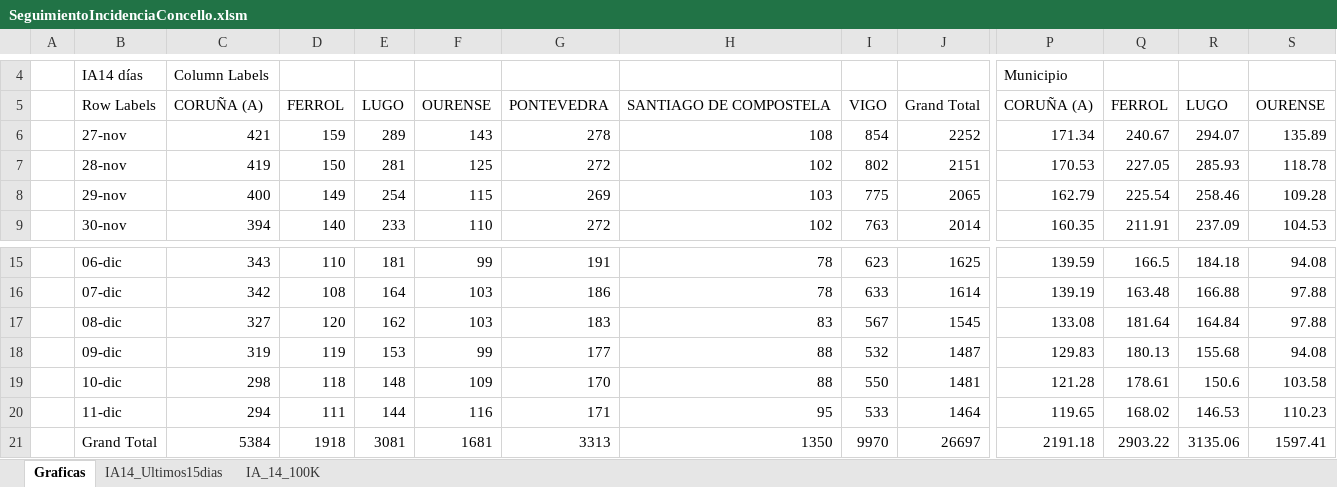
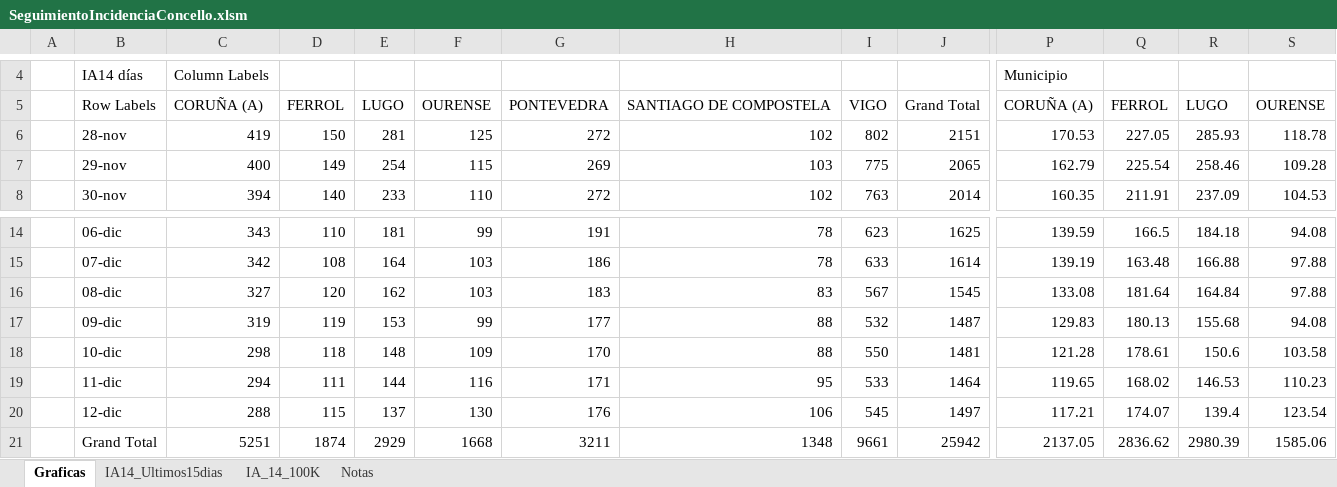
Before and after one commit to NiSanRo/Datos_Covid_Portal_Sergas, an Excel workbook: SeguimientoIncidenciaConcello.xlsm, sheet Graficas, drawn as a sheet; only a part is shown, gaps mark what is left out; values as stored, in another font and other column widths than the file's, no borders; charts and pictures not drawn; removed rows and columns are numbered as before the commit, all else as after; rows hold the shown columns only; the diff covers the shown part only; the diff names each change by its address in the sheet, - before the commit and + after, or states it on an @@ line.

Commit message:
Nuevos ficheros datos incidencia 13-12-2020

```diff
--- a/SeguimientoIncidenciaConcello.xlsm (sheet Graficas)
+++ b/SeguimientoIncidenciaConcello.xlsm (sheet Graficas)
+sheet tab: Notas
-row 6:  | 27-nov | 421 | 159 | 289 | 143 | 278 | 108 | 854 | 2252 | 171.34 | 240.67 | 294.07 | 135.89
+row 20:  | 12-dic | 288 | 115 | 137 | 130 | 176 | 106 | 545 | 1497 | 117.21 | 174.07 | 139.4 | 123.54
-C21: 5384
+C21: 5251
-D21: 1918
+D21: 1874
-E21: 3081
+E21: 2929
-F21: 1681
+F21: 1668
-G21: 3313
+G21: 3211
-H21: 1350
+H21: 1348
-I21: 9970
+I21: 9661
-J21: 26697
+J21: 25942
-P21: 2191.18
+P21: 2137.05
-Q21: 2903.22
+Q21: 2836.62
-R21: 3135.06
+R21: 2980.39
-S21: 1597.41
+S21: 1585.06
```
Also changed, not shown: 3 edited cells elsewhere in this sheet, sheet IA14_Ultimos15dias, sheet IA_14_100K, hidden cells, charts or pictures, 3 other files.
